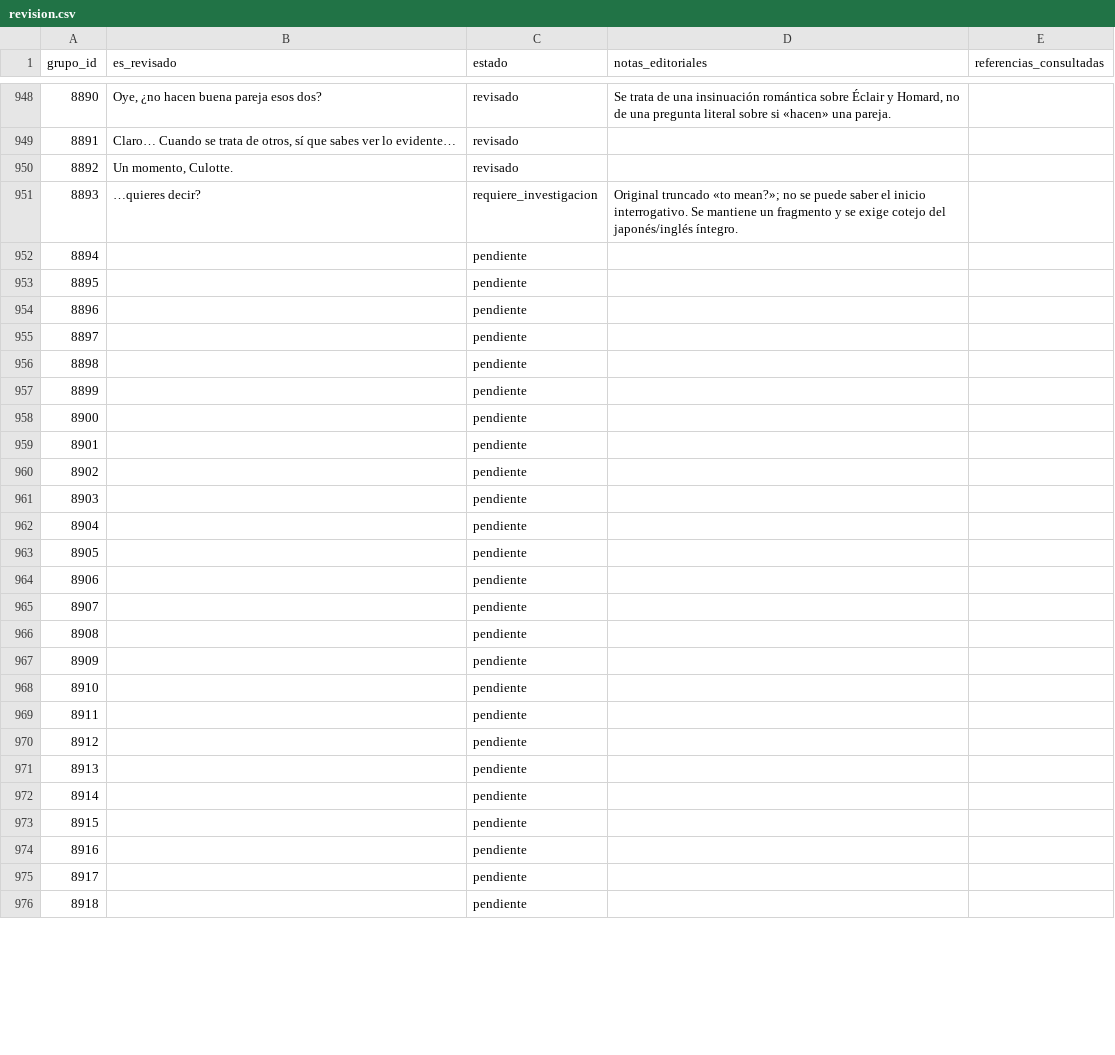
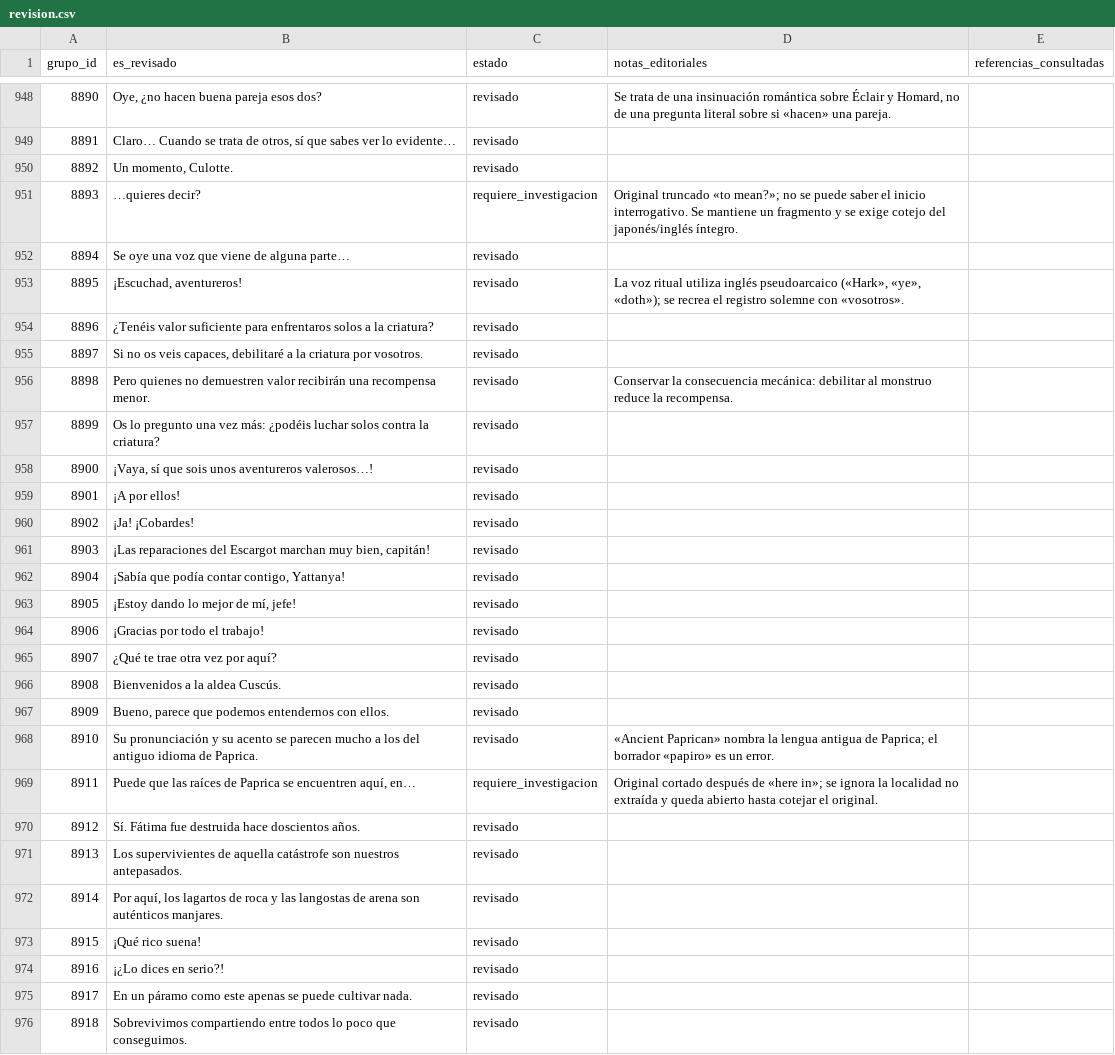
Before and after one commit to ARivas3008/la-pucelle-ragnarok-localizacion, a CSV file: corpus/08/revision.csv, drawn as a sheet; only a part is shown, gaps mark what is left out; the diff covers the shown part only.

Commit message:
Corpus 08: 8894–8943; Fátima, aldeas y referencias de interfaz

```diff
--- a/corpus/08/revision.csv
+++ b/corpus/08/revision.csv
@@ -951,26 +951,26 @@
 8893,"…quieres decir?",requiere_investigacion,"Original truncado «to mean?»; no se puede saber el inicio interrogativo. Se mantiene un fragmento y se exige cotejo del japonés/inglés íntegro.",""
-8894,,pendiente,,
-8895,,pendiente,,
-8896,,pendiente,,
-8897,,pendiente,,
-8898,,pendiente,,
-8899,,pendiente,,
-8900,,pendiente,,
-8901,,pendiente,,
-8902,,pendiente,,
-8903,,pendiente,,
-8904,,pendiente,,
-8905,,pendiente,,
-8906,,pendiente,,
-8907,,pendiente,,
-8908,,pendiente,,
-8909,,pendiente,,
-8910,,pendiente,,
-8911,,pendiente,,
-8912,,pendiente,,
-8913,,pendiente,,
-8914,,pendiente,,
-8915,,pendiente,,
-8916,,pendiente,,
-8917,,pendiente,,
-8918,,pendiente,,
+8894,"Se oye una voz que viene de alguna parte…",revisado,"",""
+8895,"¡Escuchad, aventureros!",revisado,"La voz ritual utiliza inglés pseudoarcaico («Hark», «ye», «doth»); se recrea el registro solemne con «vosotros».",""
+8896,"¿Tenéis valor suficiente para enfrentaros solos a la criatura?",revisado,"",""
+8897,"Si no os veis capaces, debilitaré a la criatura por vosotros.",revisado,"",""
+8898,"Pero quienes no demuestren valor recibirán una recompensa menor.",revisado,"Conservar la consecuencia mecánica: debilitar al monstruo reduce la recompensa.",""
+8899,"Os lo pregunto una vez más: ¿podéis luchar solos contra la criatura?",revisado,"",""
+8900,"¡Vaya, sí que sois unos aventureros valerosos…!",revisado,"",""
+8901,"¡A por ellos!",revisado,"",""
+8902,"¡Ja! ¡Cobardes!",revisado,"",""
+8903,"¡Las reparaciones del Escargot marchan muy bien, capitán!",revisado,"",""
+8904,"¡Sabía que podía contar contigo, Yattanya!",revisado,"",""
+8905,"¡Estoy dando lo mejor de mí, jefe!",revisado,"",""
+8906,"¡Gracias por todo el trabajo!",revisado,"",""
+8907,"¿Qué te trae otra vez por aquí?",revisado,"",""
+8908,"Bienvenidos a la aldea Cuscús.",revisado,"",""
+8909,"Bueno, parece que podemos entendernos con ellos.",revisado,"",""
+8910,"Su pronunciación y su acento se parecen mucho a los del antiguo idioma de Paprica.",revisado,"«Ancient Paprican» nombra la lengua antigua de Paprica; el borrador «papiro» es un error.",""
+8911,"Puede que las raíces de Paprica se encuentren aquí, en…",requiere_investigacion,"Original cortado después de «here in»; se ignora la localidad no extraída y queda abierto hasta cotejar el original.",""
+8912,"Sí. Fátima fue destruida hace doscientos años.",revisado,"",""
+8913,"Los supervivientes de aquella catástrofe son nuestros antepasados.",revisado,"",""
+8914,"Por aquí, los lagartos de roca y las langostas de arena son auténticos manjares.",revisado,"",""
+8915,"¡Qué rico suena!",revisado,"",""
+8916,"¡¿Lo dices en serio?!",revisado,"",""
+8917,"En un páramo como este apenas se puede cultivar nada.",revisado,"",""
+8918,"Sobrevivimos compartiendo entre todos lo poco que conseguimos.",revisado,"",""
```
Also changed, not shown: 57 edited cells elsewhere in this file.
